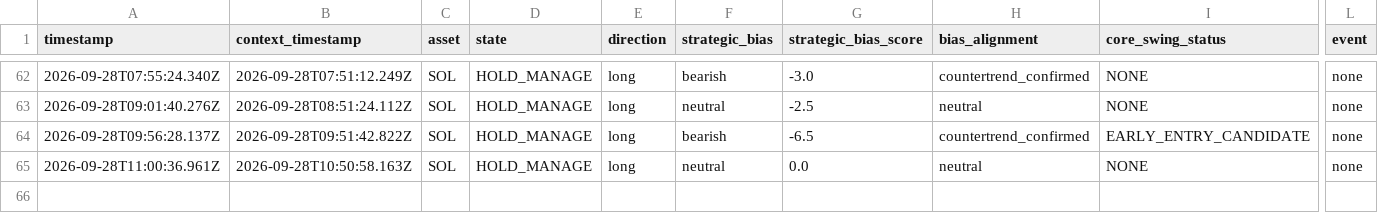
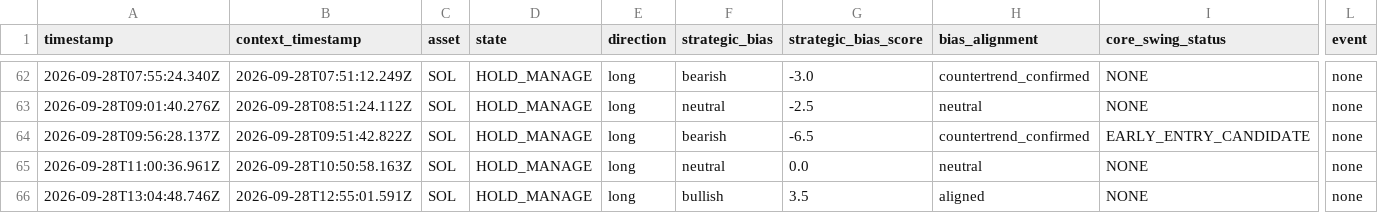
Before and after one commit to themooje412/btc-market-data-collector, a CSV file: assets/sol/execution_history.csv, drawn as a sheet; only a part is shown, gaps mark what is left out; rows hold the shown columns only; the diff names each change by its address in the sheet, - before the commit and + after, or states it on an @@ line.

```diff
--- a/assets/sol/execution_history.csv
+++ b/assets/sol/execution_history.csv
+row 66: 2026-09-28T13:04:48.746Z | 2026-09-28T12:55:01.591Z | SOL | HOLD_MANAGE | long | bullish | 3.5 | aligned | NONE | none
```
Also changed, not shown: assets/zec/execution_history.csv, 11 other files.
